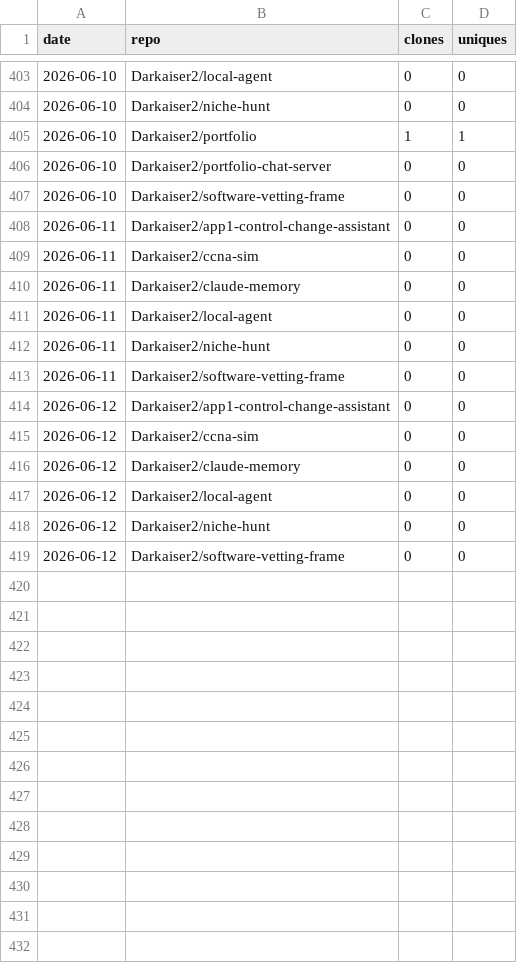
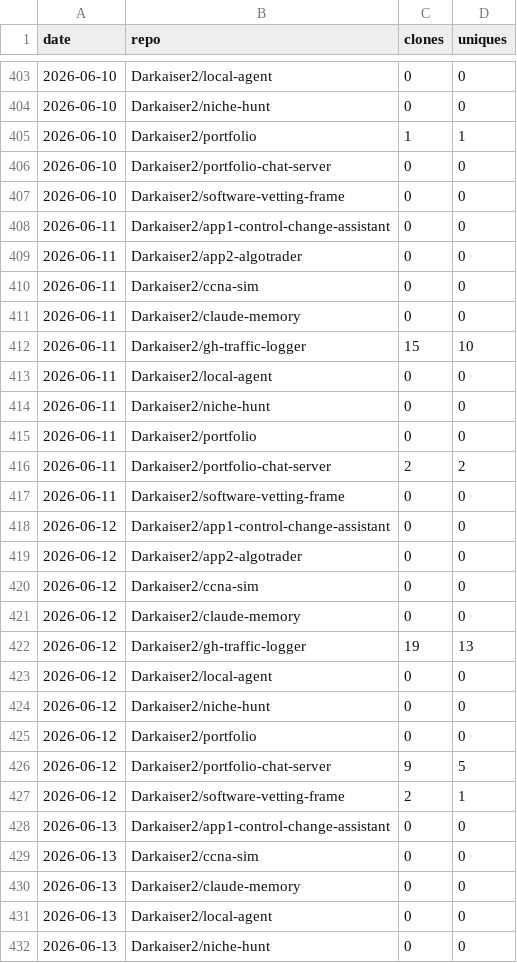
Before and after one commit to Darkaiser2/gh-traffic-logger, a CSV file: data/clones.csv, drawn as a sheet; only a part is shown, gaps mark what is left out.

```diff
--- a/data/clones.csv
+++ b/data/clones.csv
@@ -408,12 +408,25 @@ date,repo,clones,uniques
 2026-06-11,Darkaiser2/app1-control-change-assistant,0,0
+2026-06-11,Darkaiser2/app2-algotrader,0,0
 2026-06-11,Darkaiser2/ccna-sim,0,0
 2026-06-11,Darkaiser2/claude-memory,0,0
+2026-06-11,Darkaiser2/gh-traffic-logger,15,10
 2026-06-11,Darkaiser2/local-agent,0,0
 2026-06-11,Darkaiser2/niche-hunt,0,0
+2026-06-11,Darkaiser2/portfolio,0,0
+2026-06-11,Darkaiser2/portfolio-chat-server,2,2
 2026-06-11,Darkaiser2/software-vetting-frame,0,0
 2026-06-12,Darkaiser2/app1-control-change-assistant,0,0
+2026-06-12,Darkaiser2/app2-algotrader,0,0
 2026-06-12,Darkaiser2/ccna-sim,0,0
 2026-06-12,Darkaiser2/claude-memory,0,0
+2026-06-12,Darkaiser2/gh-traffic-logger,19,13
 2026-06-12,Darkaiser2/local-agent,0,0
 2026-06-12,Darkaiser2/niche-hunt,0,0
-2026-06-12,Darkaiser2/software-vetting-frame,0,0
+2026-06-12,Darkaiser2/portfolio,0,0
+2026-06-12,Darkaiser2/portfolio-chat-server,9,5
+2026-06-12,Darkaiser2/software-vetting-frame,2,1
+2026-06-13,Darkaiser2/app1-control-change-assistant,0,0
+2026-06-13,Darkaiser2/ccna-sim,0,0
+2026-06-13,Darkaiser2/claude-memory,0,0
+2026-06-13,Darkaiser2/local-agent,0,0
+2026-06-13,Darkaiser2/niche-hunt,0,0
```
Also changed, not shown: data/paths.csv, data/referrers.csv, 1 other file.
